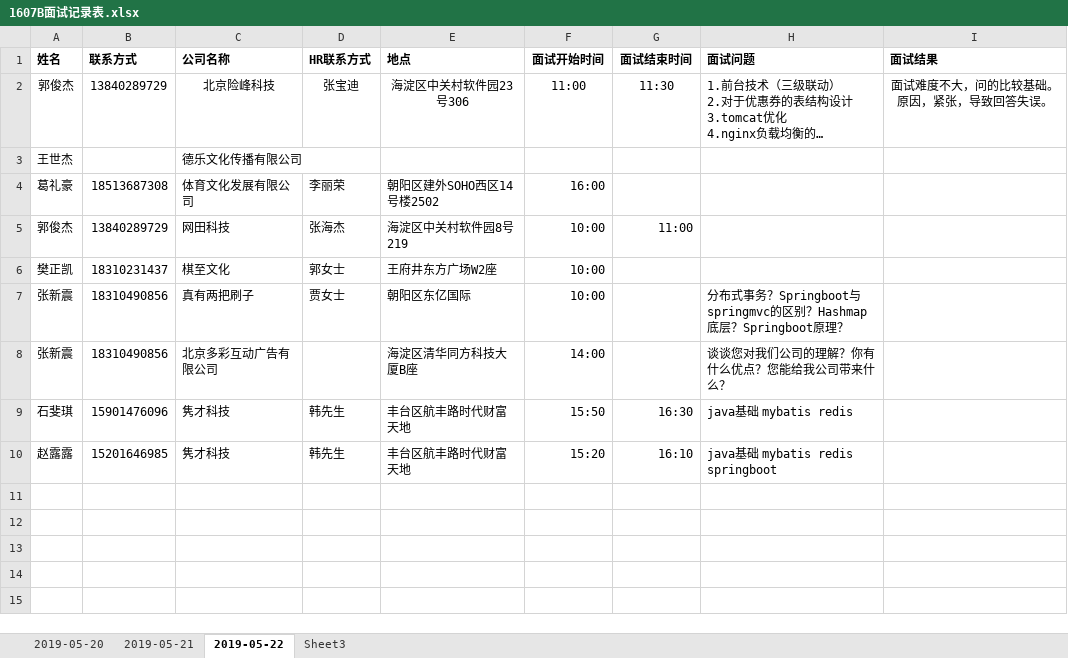
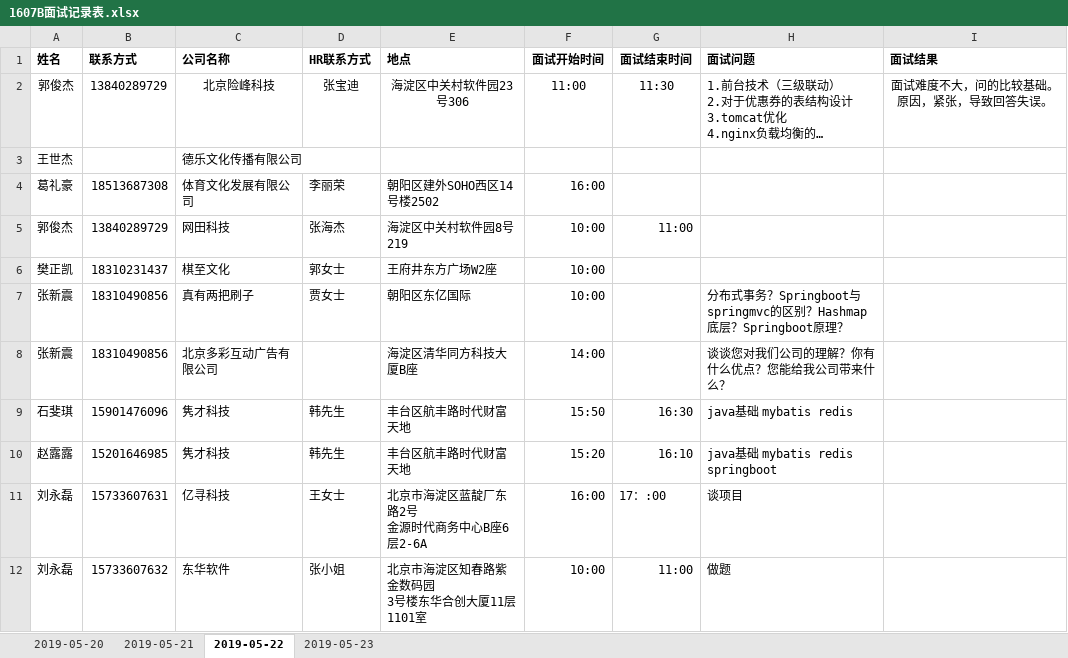
Before and after one commit to glc666/1607B, an Excel workbook: 1607B面试记录表.xlsx, sheet 2019-05-22, drawn as a sheet; long unchanged cells end in …; values as stored, in another font and other column widths than the file's, no borders; ↵ is a line break in a cell; the diff names each change by its address in the sheet, - before the commit and + after, or states it on an @@ line.

Commit message:
补发

```diff
--- a/1607B面试记录表.xlsx (sheet 2019-05-22)
+++ b/1607B面试记录表.xlsx (sheet 2019-05-22)
-sheet tab: Sheet3
+sheet tab: 2019-05-23
+row 11: 刘永磊 | 15733607631 | 亿寻科技 | 王女士 | 北京市海淀区蓝靛厂东路2号 ↵ 金源时代商务中心B座6层2-6A | 16:00 | 17：:00 | 谈项目
+row 12: 刘永磊 | 15733607632 | 东华软件 | 张小姐 | 北京市海淀区知春路紫金数码园 ↵ 3号楼东华合创大厦11层1101室 | 10:00 | 11:00 | 做题
```
Also changed, not shown: sheet 2019-05-23.
